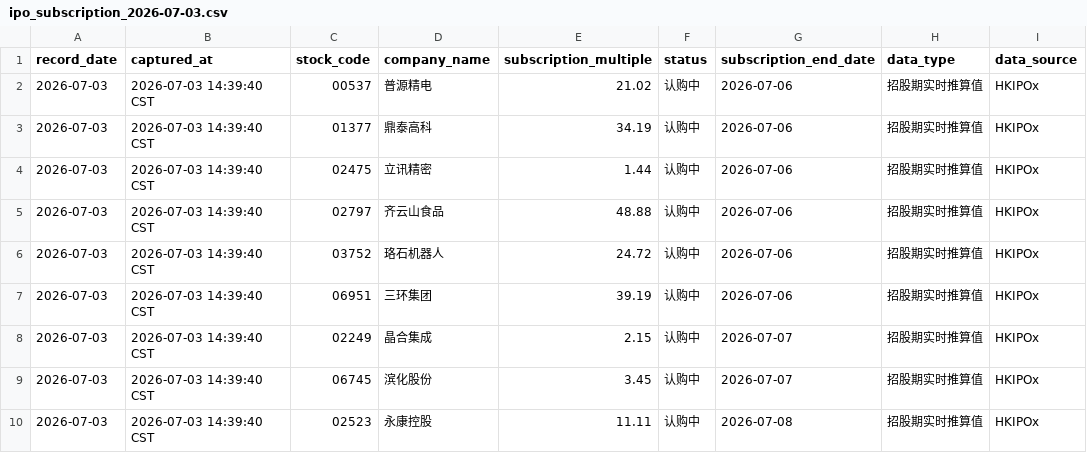
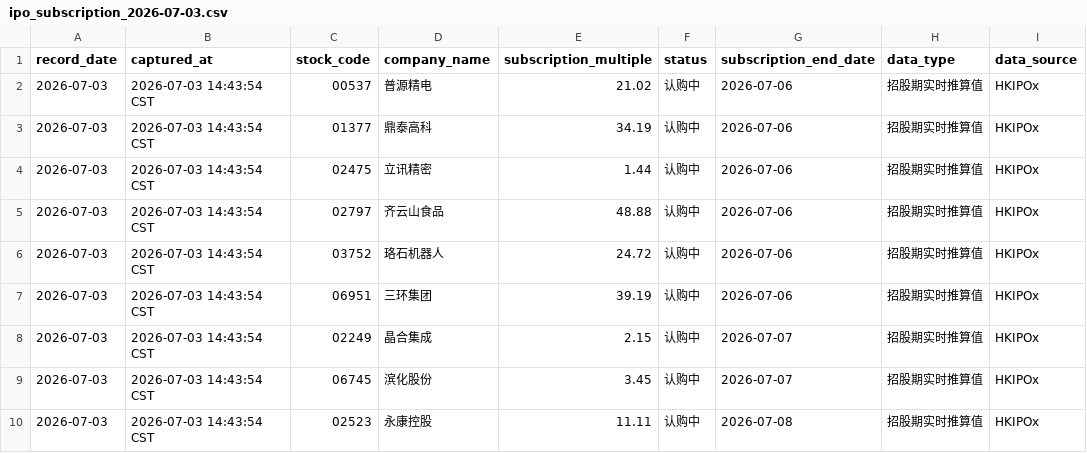
Before and after one commit to Equity-research/Equity-research-Hong-Kong-stocks-v2, a CSV file: data/ipo_subscription_2026-07-03.csv, drawn as a sheet; only a part is shown; the diff names each change by its address in the sheet, - before the commit and + after, or states it on an @@ line.

```diff
--- a/data/ipo_subscription_2026-07-03.csv
+++ b/data/ipo_subscription_2026-07-03.csv
-B2:B10 (captured_at): 2026-07-03 14:39:40 CST
+B2:B10 (captured_at): 2026-07-03 14:43:54 CST
```
Also changed, not shown: data/ah_premium_2026-07-03.csv, 3 other files.
